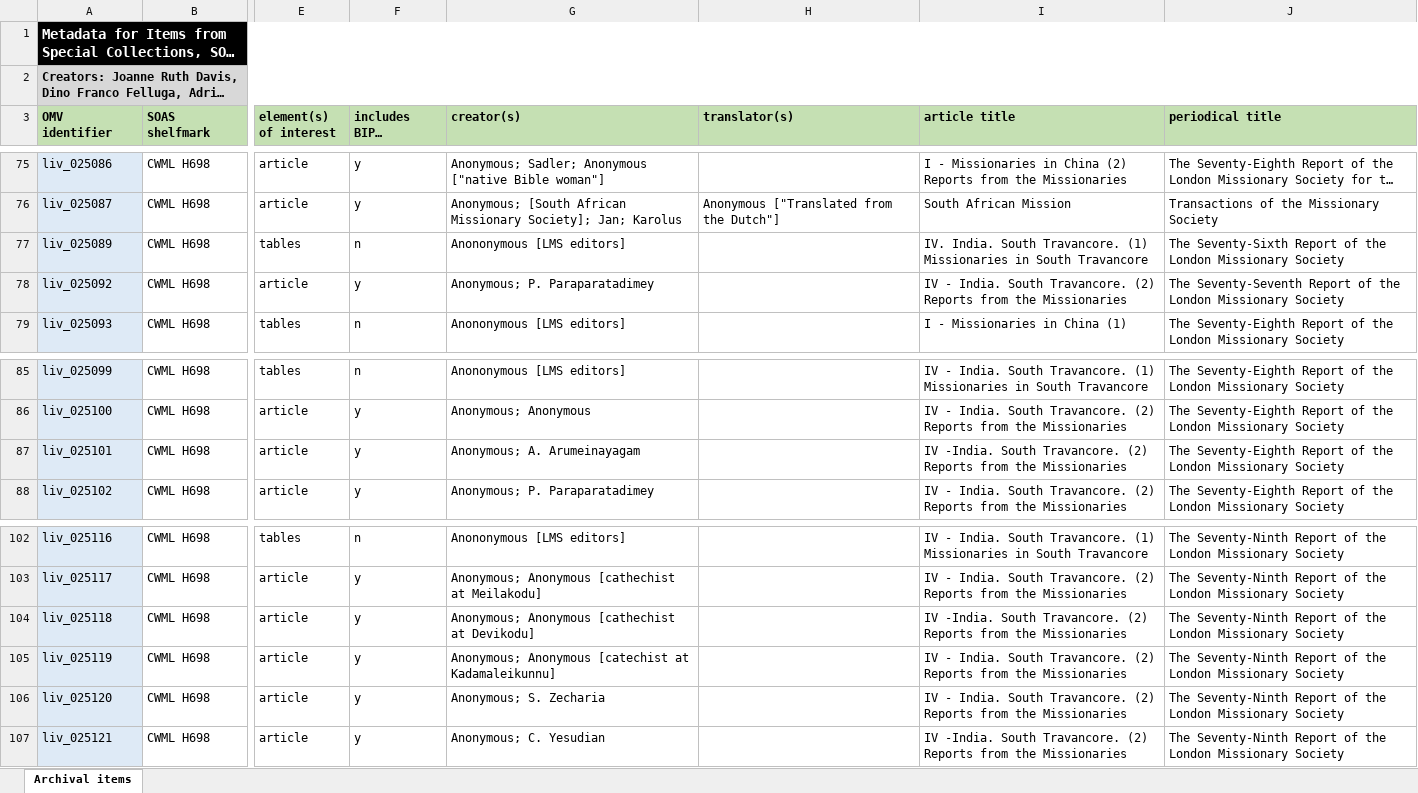
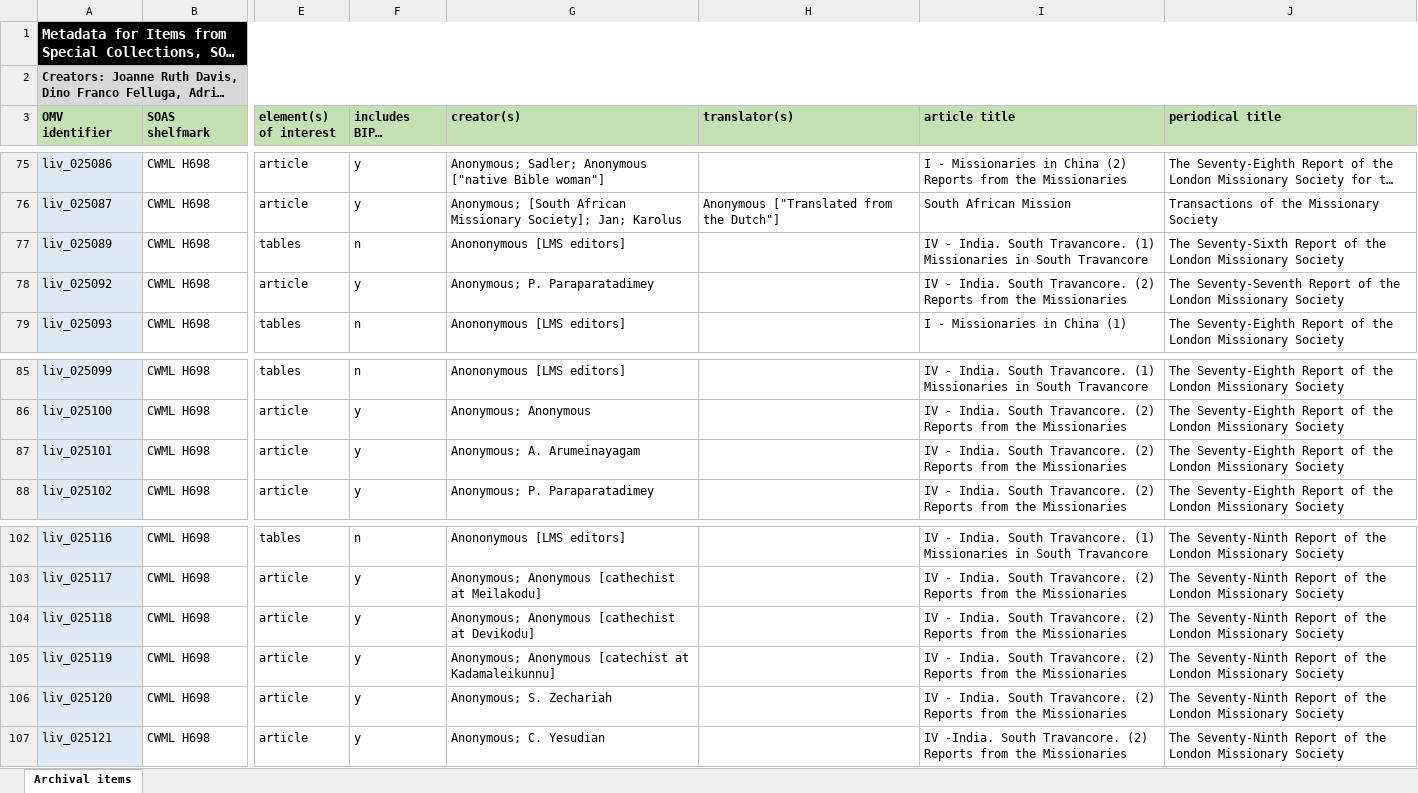
Before and after one commit to livingstoneonline/onemorevoice, an Excel workbook: xlsx/bipoc-voices/liv_025000-series-metadata-SOAS/liv_025000-series-metadata-SOAS.xlsx, sheet Archival items, drawn as a sheet; only a part is shown, gaps mark what is left out; long unchanged cells end in …; values as stored, in another font and other column widths than the file's, no borders; the diff names each change by its address in the sheet, - before the commit and + after, or states it on an @@ line.

Commit message:
u 25000 xlsx

```diff
--- a/xlsx/bipoc-voices/liv_025000-series-metadata-SOAS/liv_025000-series-metadata-SOAS.xlsx (sheet Archival items)
+++ b/xlsx/bipoc-voices/liv_025000-series-metadata-SOAS/liv_025000-series-metadata-SOAS.xlsx (sheet Archival items)
-I77 (article title): IV. India. South…
+I77 (article title): IV - India. South…
-I87 (article title): IV -India. South Travancore.…
+I87 (article title): IV - India. South Travancore.…
-I104 (article title): IV -India. South Travancore.…
+I104 (article title): IV - India. South Travancore.…
-G106 (creator(s)): Anonymous; S. Zecharia
+G106 (creator(s)): Anonymous; S. Zechariah
```
